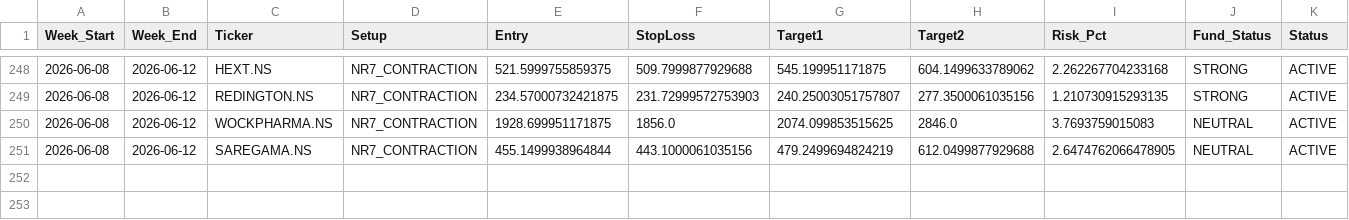
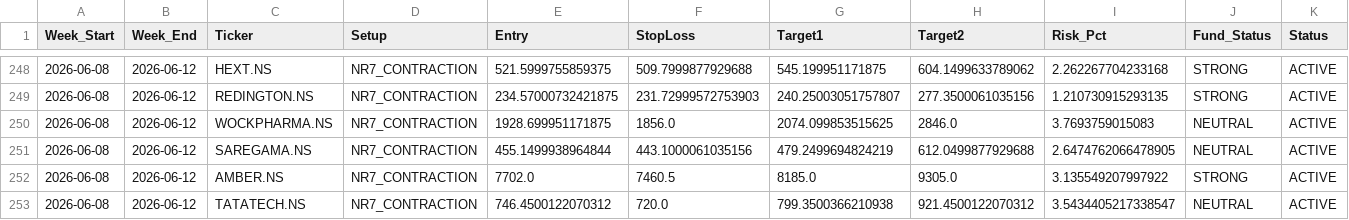
Before and after one commit to aryamanbansod/managerfunds.ai, a CSV file: data/weekly/weekly_setups.csv, drawn as a sheet; only a part is shown, gaps mark what is left out; rows hold the shown columns only; the diff names each change by its address in the sheet, - before the commit and + after, or states it on an @@ line.

```diff
--- a/data/weekly/weekly_setups.csv
+++ b/data/weekly/weekly_setups.csv
+row 252: 2026-06-08 | 2026-06-12 | AMBER.NS | NR7_CONTRACTION | 7702.0 | 7460.5 | 8185.0 | 9305.0 | 3.135549207997922 | STRONG | ACTIVE
+row 253: 2026-06-08 | 2026-06-12 | TATATECH.NS | NR7_CONTRACTION | 746.4500122070312 | 720.0 | 799.3500366210938 | 921.4500122070312 | 3.5434405217338547 | NEUTRAL | ACTIVE
```
Also changed, not shown: 2 other files.
